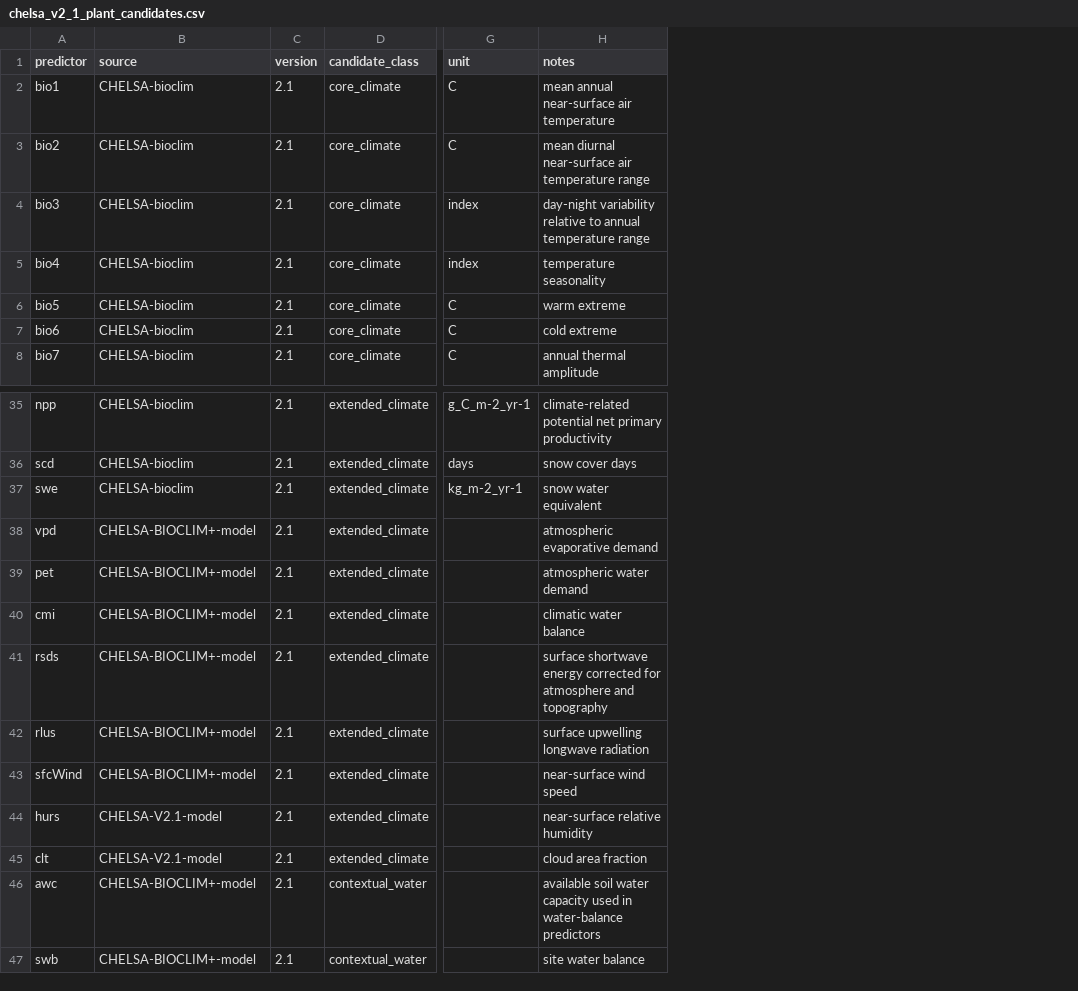
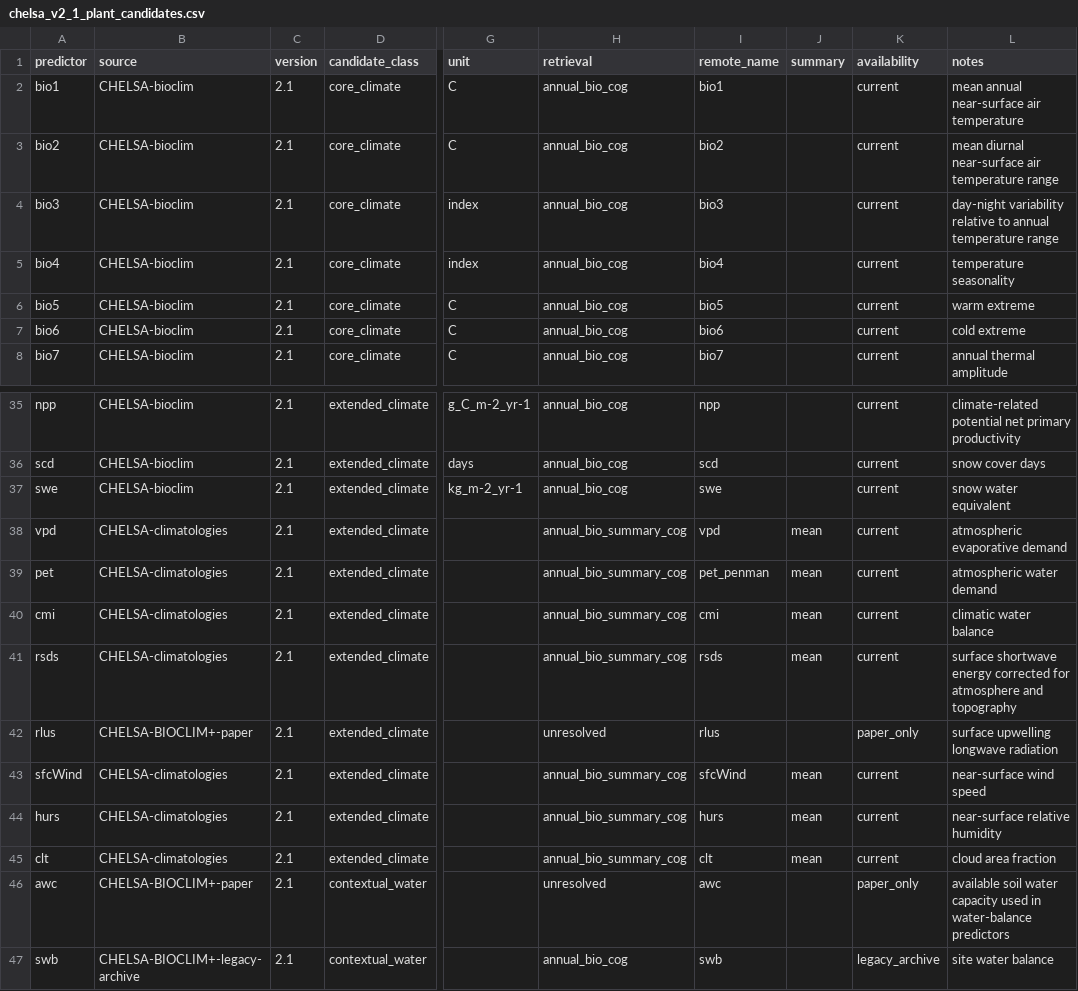
Before and after one commit to zuizui0223/sdmr, a CSV file: configs/chelsa_v2_1_plant_candidates.csv, drawn as a sheet; only a part is shown, gaps mark what is left out; the diff names each change by its address in the sheet, - before the commit and + after, or states it on an @@ line.

Commit message:
Resolve current CHELSA v2.1 candidate COGs

```diff
--- a/configs/chelsa_v2_1_plant_candidates.csv
+++ b/configs/chelsa_v2_1_plant_candidates.csv
+column H (retrieval), rows 2-8: all annual_bio_cog; rows 35-47: annual_bio_cog | annual_bio_cog | annual_bio_cog | annual_bio_summary_cog | annual_bio_summary_cog | annual_bio_summary_cog | annual_bio_summary_cog | unresolved | annual_bio_summary_cog | annual_bio_summary_cog | annual_bio_summary_cog | unresolved | annual_bio_cog
+column I (remote_name), rows 2-8: bio1 | bio2 | bio3 | bio4 | bio5 | bio6 | bio7; rows 35-47: npp | scd | swe | vpd | pet_penman | cmi | rsds | rlus | sfcWind | hurs | clt | awc | swb
+column J (summary), rows 38-45: mean | mean | mean | mean |  | mean | mean | mean
+column K (availability), rows 2-8: all current; rows 35-47: current | current | current | current | current | current | current | paper_only | current | current | current | paper_only | legacy_archive
-B38:B41 (source): CHELSA-BIOCLIM+-model
+B38:B41 (source): CHELSA-climatologies
-B42 (source): CHELSA-BIOCLIM+-model
+B42 (source): CHELSA-BIOCLIM+-paper
-B43 (source): CHELSA-BIOCLIM+-model
+B43 (source): CHELSA-climatologies
-B44:B45 (source): CHELSA-V2.1-model
+B44:B45 (source): CHELSA-climatologies
-B46 (source): CHELSA-BIOCLIM+-model
+B46 (source): CHELSA-BIOCLIM+-paper
-B47 (source): CHELSA-BIOCLIM+-model
+B47 (source): CHELSA-BIOCLIM+-legacy-archive
```
Also changed, not shown: 5 other files.
